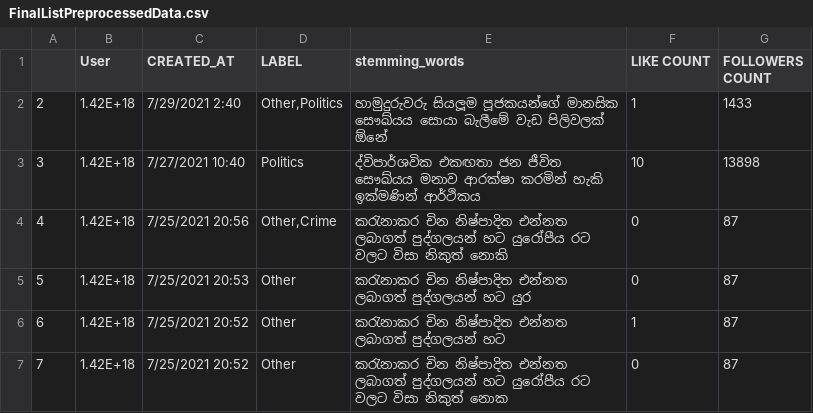
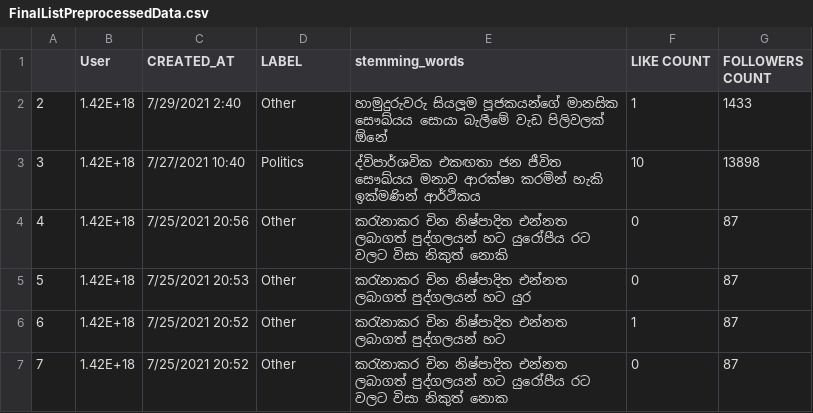
Before and after one commit to chandima131/Sinhala-Text-Classification, a CSV file: FinalListPreprocessedData.csv, drawn as a sheet; only a part is shown.

```diff
--- a/FinalListPreprocessedData.csv
+++ b/FinalListPreprocessedData.csv
@@ -1,5 +1,5 @@
 ,User,CREATED_AT,LABEL,stemming_words,LIKE COUNT,FOLLOWERS COUNT
-2,1.42E+18,7/29/2021 2:40,"Other,Politics",හාමුදුරුවරු සියලූම පූජකයන්ගේ මානසික සෞඛ්යය සොයා බැලීමේ වැඩ පිලිවලක් ඕනේ,1,1433
+2,1.42E+18,7/29/2021 2:40,Other,හාමුදුරුවරු සියලූම පූජකයන්ගේ මානසික සෞඛ්යය සොයා බැලීමේ වැඩ පිලිවලක් ඕනේ,1,1433
 3,1.42E+18,7/27/2021 10:40,Politics,ද්විපාර්ශවික එකඟතා ජන ජීවිත සෞඛ්යය මනාව ආරක්ෂා කරමින් හැකි ඉක්මණින් ආර්ථිකය,10,13898
-4,1.42E+18,7/25/2021 20:56,"Other,Crime",කරැනාකර චින නිෂ්පාදිත එන්නත ලබාගත් පුද්ගලයන් හට යුරෝපීය රට වලට විසා නිකුත් නොකි,0,87
+4,1.42E+18,7/25/2021 20:56,Other,කරැනාකර චින නිෂ්පාදිත එන්නත ලබාගත් පුද්ගලයන් හට යුරෝපීය රට වලට විසා නිකුත් නොකි,0,87
 5,1.42E+18,7/25/2021 20:53,Other,කරැනාකර චින නිෂ්පාදිත එන්නත ලබාගත් පුද්ගලයන් හට යුර,0,87
```
Also changed, not shown: 15 other files.
